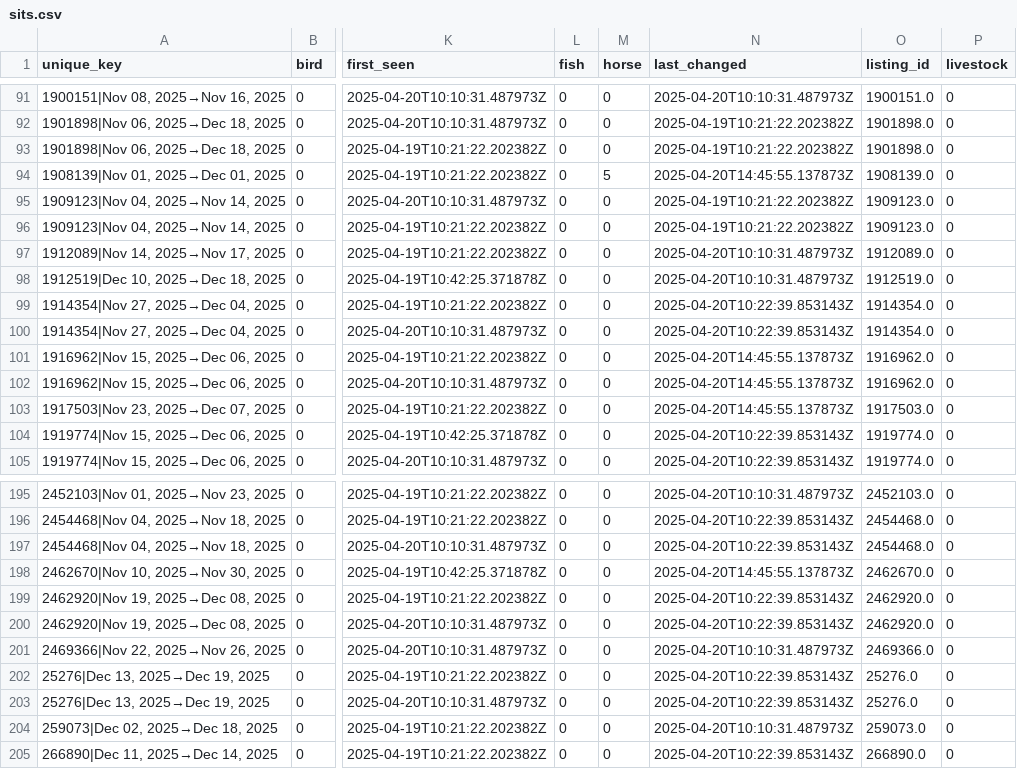
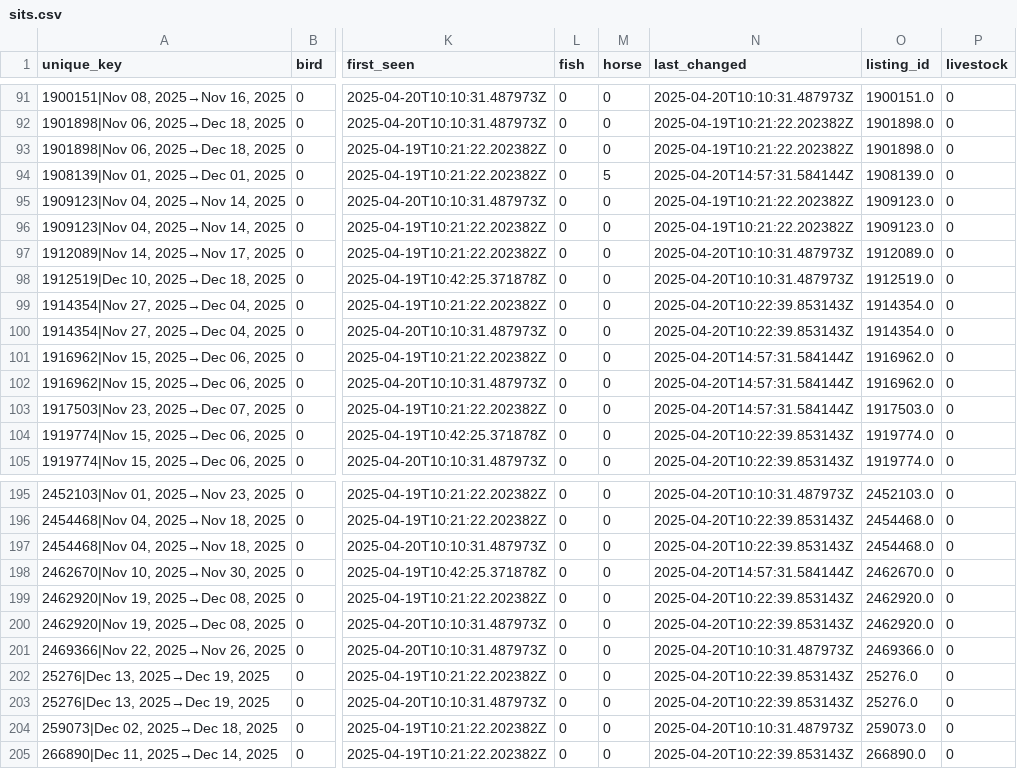
Before and after one commit to Owen-Graham/TrustHouseSittersAlerts, a CSV file: sits.csv, drawn as a sheet; only a part is shown, gaps mark what is left out; the diff names each change by its address in the sheet, - before the commit and + after, or states it on an @@ line.

```diff
--- a/sits.csv
+++ b/sits.csv
-N94 (last_changed): 2025-04-20T14:45:55.137873Z
+N94 (last_changed): 2025-04-20T14:57:31.584144Z
-N101:N103 (last_changed): 2025-04-20T14:45:55.137873Z
+N101:N103 (last_changed): 2025-04-20T14:57:31.584144Z
-N198 (last_changed): 2025-04-20T14:45:55.137873Z
+N198 (last_changed): 2025-04-20T14:57:31.584144Z
```
Also changed, not shown: 1 other file.
